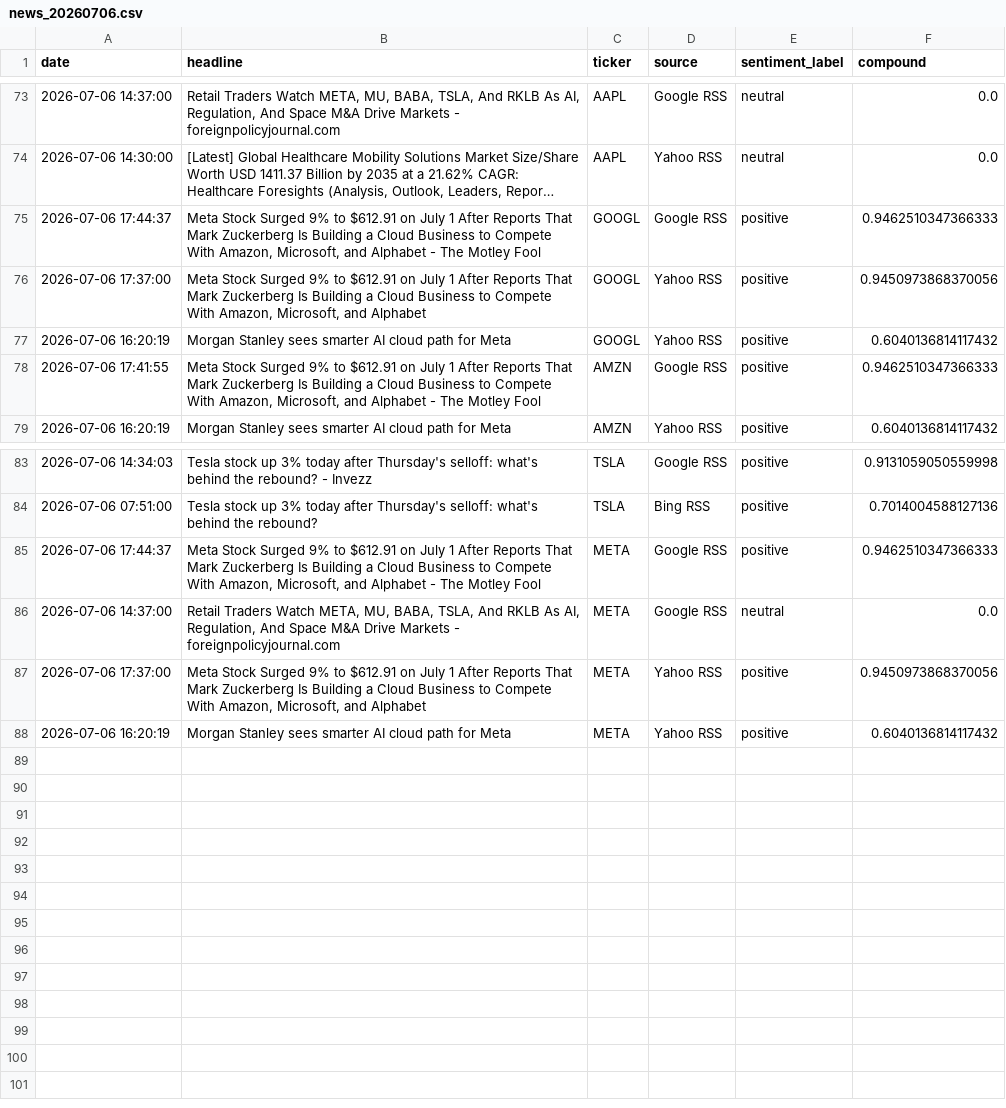
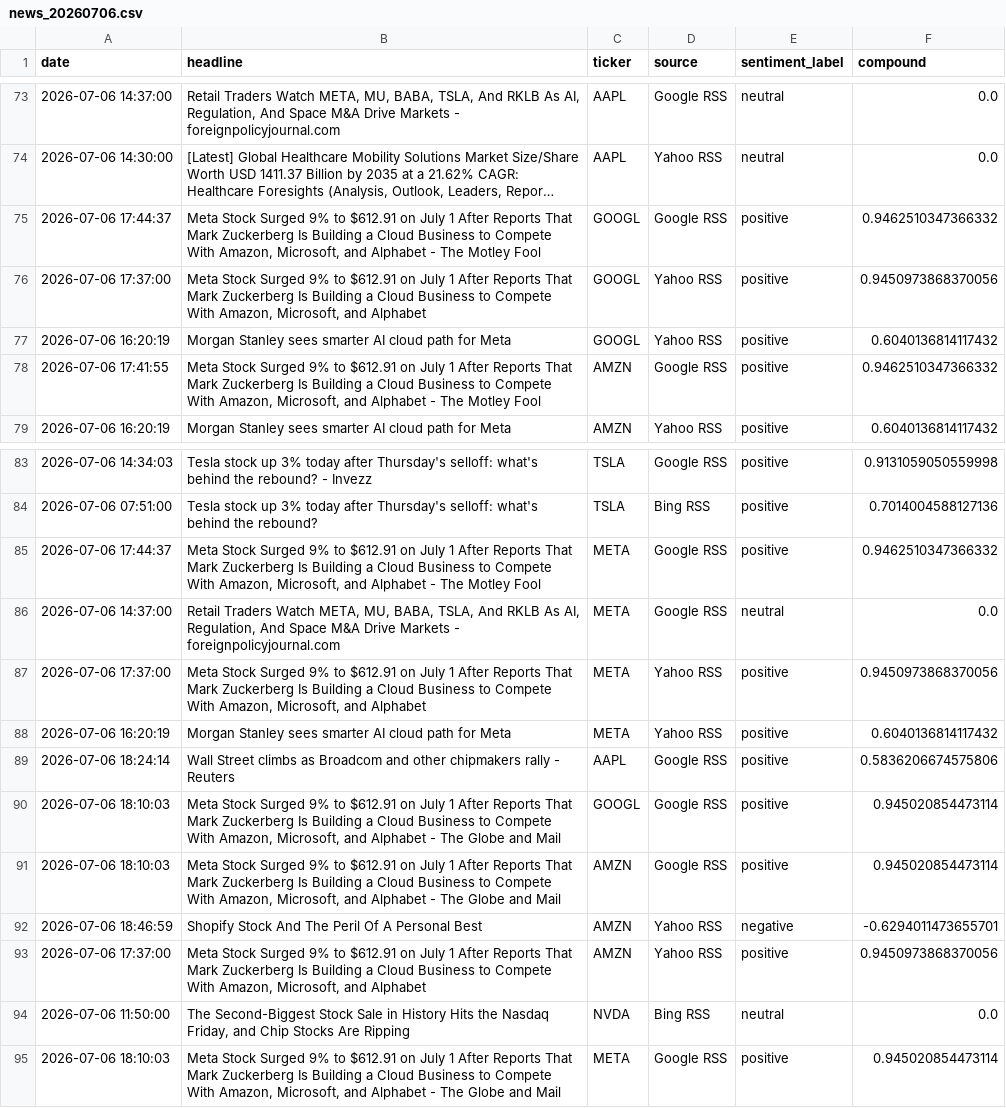
Before and after one commit to Kasuba-phani/stock-sentiment-tracker, a CSV file: data/raw_news/news_20260706.csv, drawn as a sheet; only a part is shown, gaps mark what is left out; long unchanged cells end in …; the diff names each change by its address in the sheet, - before the commit and + after, or states it on an @@ line.

```diff
--- a/data/raw_news/news_20260706.csv
+++ b/data/raw_news/news_20260706.csv
-F75 (compound): 0.9462510347366333
+F75 (compound): 0.9462510347366332
-F78 (compound): 0.9462510347366333
+F78 (compound): 0.9462510347366332
-F85 (compound): 0.9462510347366333
+F85 (compound): 0.9462510347366332
+row 89: 2026-07-06 18:24:14 | Wall Street climbs as Broadcom and other chipmakers rally - Reuters | AAPL | Google RSS | positive | 0.5836206674575806
+row 90: 2026-07-06 18:10:03 | Meta Stock Surged 9% to $612.91 on July 1 After Reports That Mark Zuckerberg Is Building a Cloud Business to Compete With Amazon, Microsoft, and Alphabet - The Globe and Mail | GOOGL | Google RSS | positive | 0.945020854473114
+row 91: 2026-07-06 18:10:03 | Meta Stock Surged 9% to $612.91 on July 1 After Reports That Mark Zuckerberg Is Building a Cloud Business to Compete With Amazon, Microsoft, and Alphabet - The Globe and Mail | AMZN | Google RSS | positive | 0.945020854473114
+row 92: 2026-07-06 18:46:59 | Shopify Stock And The Peril Of A Personal Best | AMZN | Yahoo RSS | negative | -0.6294011473655701
+row 93: 2026-07-06 17:37:00 | Meta Stock Surged 9% to $612.91 on July 1 After Reports That Mark Zuckerberg Is Building a Cloud Business to Compete With Amazon, Microsoft, and Alphabet | AMZN | Yahoo RSS | positive | 0.9450973868370056
+row 94: 2026-07-06 11:50:00 | The Second-Biggest Stock Sale in History Hits the Nasdaq Friday, and Chip Stocks Are Ripping | NVDA | Bing RSS | neutral | 0.0
+row 95: 2026-07-06 18:10:03 | Meta Stock Surged 9% to $612.91 on July 1 After Reports That Mark Zuckerberg Is Building a Cloud Business to Compete With Amazon, Microsoft, and Alphabet - The Globe and Mail | META | Google RSS | positive | 0.945020854473114
```
Also changed, not shown: data/stock_data_summary.csv.
